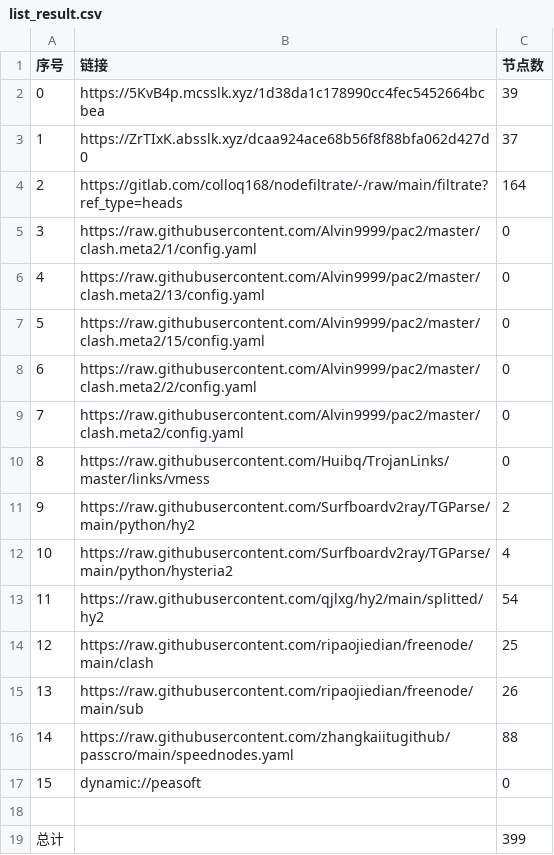
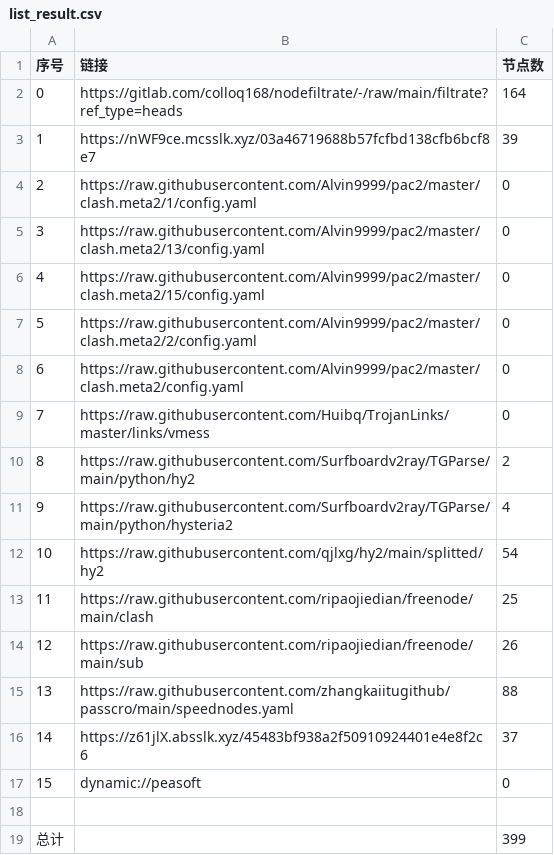
Before and after one commit to dreamMilk/AutoMergePublicNodes, a CSV file: list_result.csv, drawn as a sheet; removed rows and columns are numbered as before the commit, all else as after; the diff names each change by its address in the sheet, - before the commit and + after, or states it on an @@ line.

```diff
--- a/list_result.csv
+++ b/list_result.csv
-row 2: 0 | https://5KvB4p.mcsslk.xyz/1d38da1c178990cc4fec5452664bcbea | 39
-row 3: 1 | https://ZrTIxK.absslk.xyz/dcaa924ace68b56f8f88bfa062d427d0 | 37
@@ column A (序号) renumbered between rows 2 and 15 @@
+row 3: 1 | https://nWF9ce.mcsslk.xyz/03a46719688b57fcfbd138cfb6bcf8e7 | 39
+row 16: 14 | https://z61jlX.absslk.xyz/45483bf938a2f50910924401e4e8f2c6 | 37
```
Also changed, not shown: 31 other files.
